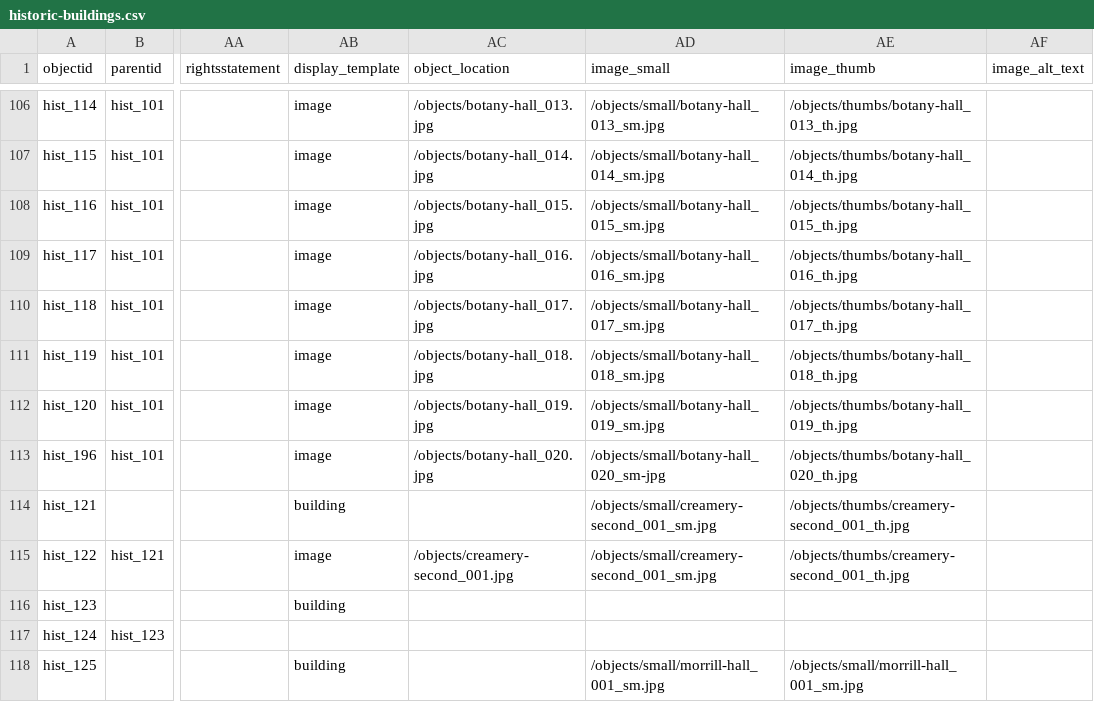
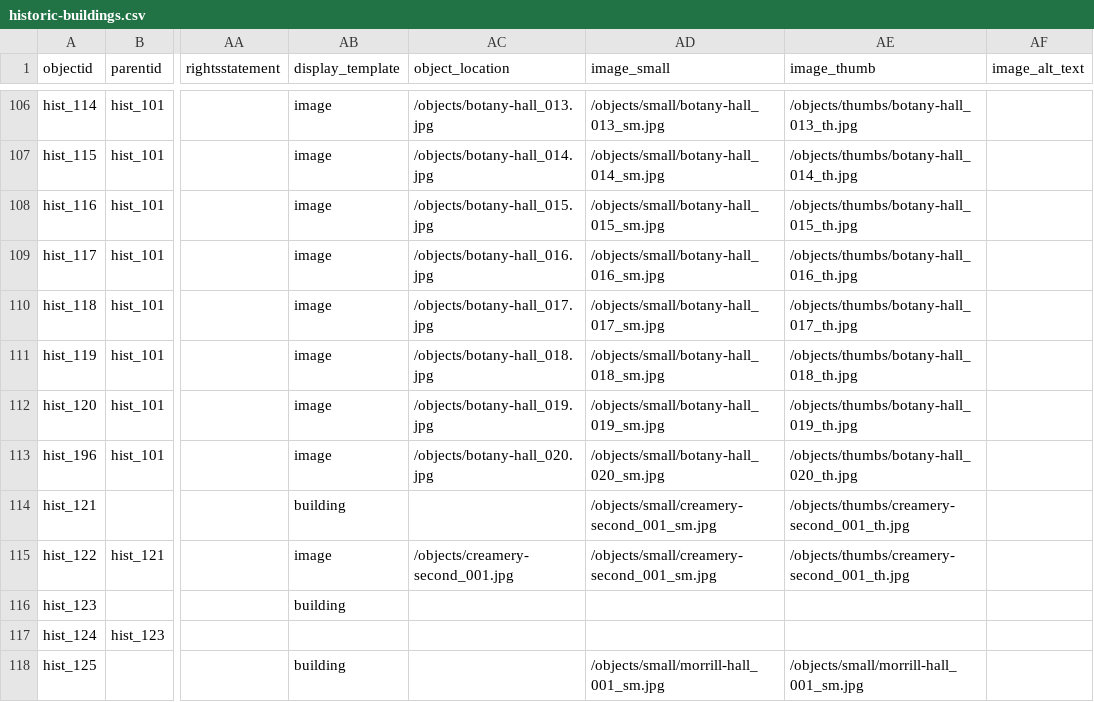
Before and after one commit to isu-digital/historic-buildings, a CSV file: _data/historic-buildings.csv, drawn as a sheet; only a part is shown, gaps mark what is left out; the diff names each change by its address in the sheet, - before the commit and + after, or states it on an @@ line.

Commit message:
update metadata

```diff
--- a/_data/historic-buildings.csv
+++ b/_data/historic-buildings.csv
-AD113 (image_small): /objects/small/botany-hall_020_sm-jpg
+AD113 (image_small): /objects/small/botany-hall_020_sm.jpg
```
